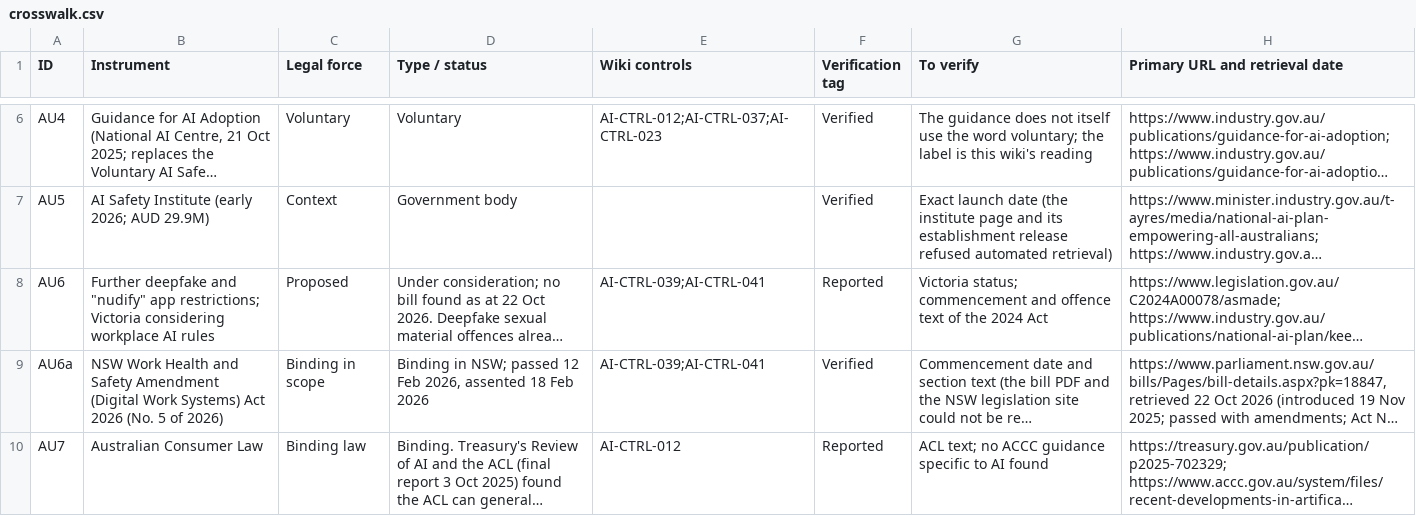
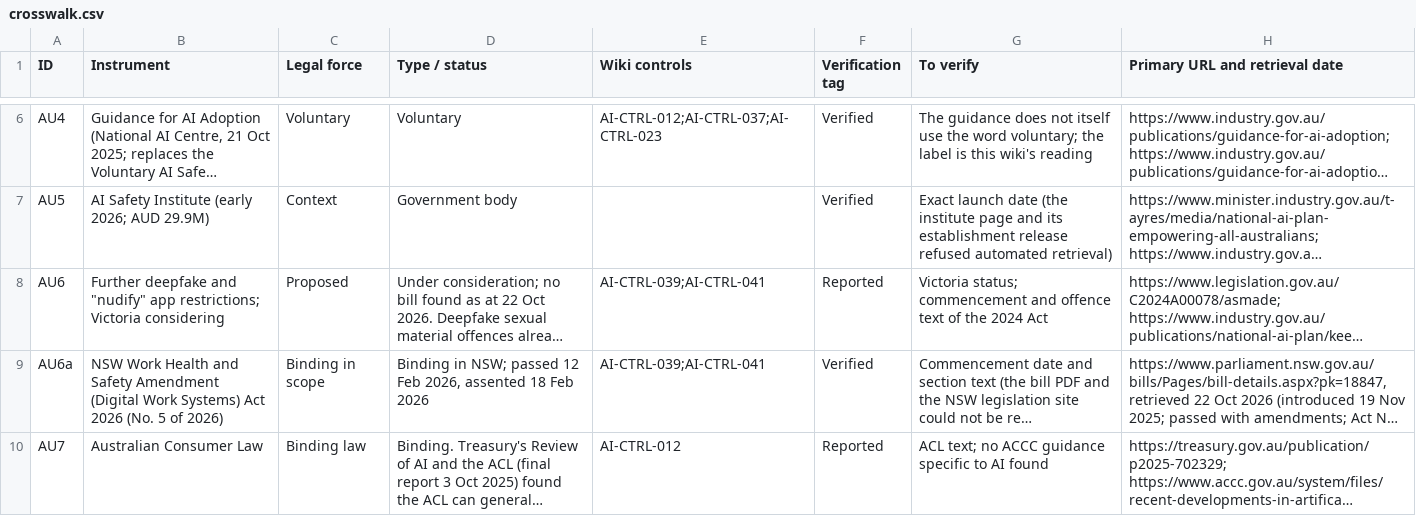
Before and after one commit to nachi065/AI-Security-Wiki, a CSV file: source/13_Australia_AI_Compliance/data/crosswalk.csv, drawn as a sheet; only a part is shown, gaps mark what is left out; long unchanged cells end in …; the diff names each change by its address in the sheet, - before the commit and + after, or states it on an @@ line.

```diff
--- a/source/13_Australia_AI_Compliance/data/crosswalk.csv
+++ b/source/13_Australia_AI_Compliance/data/crosswalk.csv
-B8 (Instrument): …Victoria considering workplace AI rules
+B8 (Instrument): …Victoria considering
```
Also changed, not shown: 11 other files.
